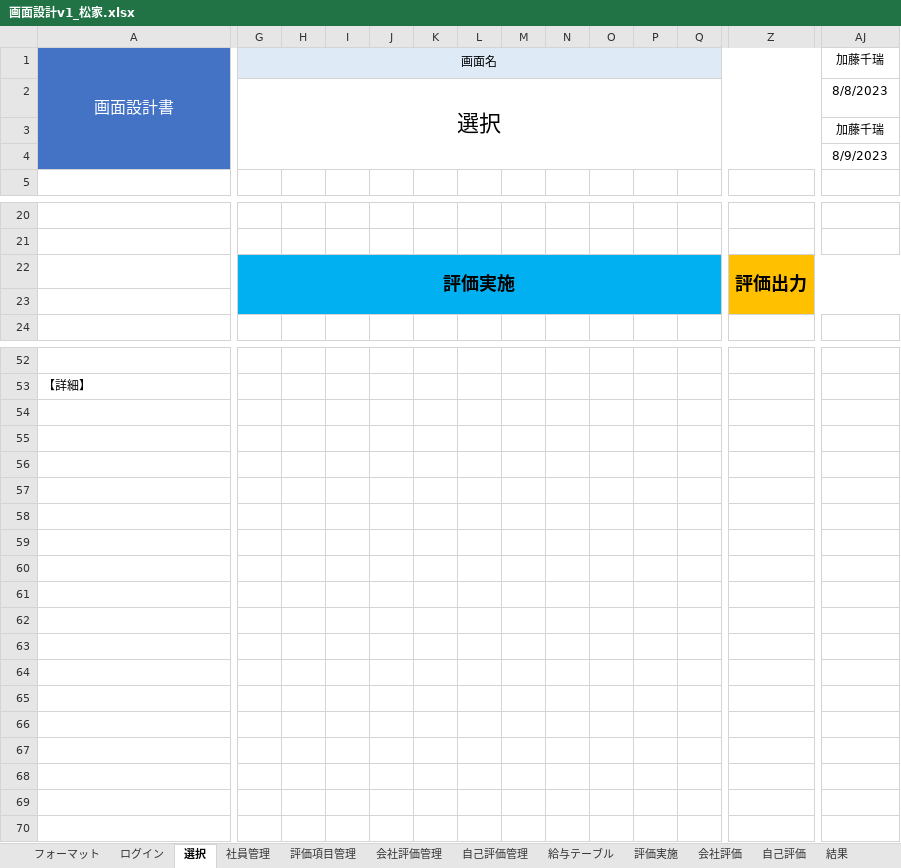
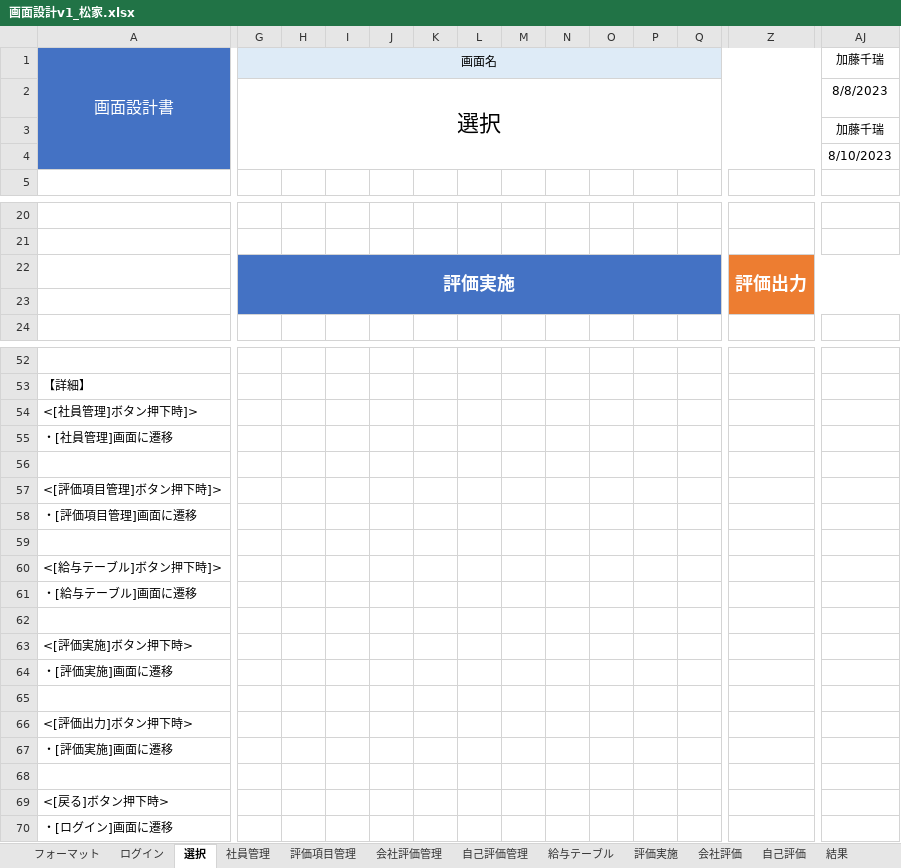
Before and after one commit to neko-zukin/company_evaluation, an Excel workbook: 設計書/画面設計v1_松家.xlsx, sheet 選択, drawn as a sheet; only a part is shown, gaps mark what is left out; values as stored, in another font and other column widths than the file's, no borders; charts and pictures not drawn; rows hold the shown columns only; the diff covers the shown part only; the diff names each change by its address in the sheet, - before the commit and + after, or states it on an @@ line.

```diff
--- a/設計書/画面設計v1_松家.xlsx (sheet 選択)
+++ b/設計書/画面設計v1_松家.xlsx (sheet 選択)
-AJ4: 8/9/2023
+AJ4: 8/10/2023
-G22:Q23 fill: #00B0F0
+G22:Q23 fill: #4472C4
-G22 text colour: black
+G22 text colour: #FFFFFF
-Z22:AJ23 fill: #FFC000
+Z22:AJ23 fill: #ED7D31
-Z22 text colour: black
+Z22 text colour: #FFFFFF
+row 54: <[社員管理]ボタン押下時]>
+row 55: ・[社員管理]画面に遷移
+row 56: (empty)
+row 57: <[評価項目管理]ボタン押下時]>
+row 58: ・[評価項目管理]画面に遷移
+row 59: (empty)
+row 60: <[給与テーブル]ボタン押下時]>
+row 61: ・[給与テーブル]画面に遷移
+row 62: (empty)
+row 63: <[評価実施]ボタン押下時>
+row 64: ・[評価実施]画面に遷移
+row 65: (empty)
+row 66: <[評価出力]ボタン押下時>
+row 67: ・[評価実施]画面に遷移
+row 68: (empty)
+row 69: <[戻る]ボタン押下時>
+row 70: ・[ログイン]画面に遷移
```
Also changed, not shown: 7 edited cells and cell formats elsewhere in this sheet, sheet 社員管理, sheet 会社評価管理, sheet 評価項目管理, sheet ログイン, charts or pictures.
